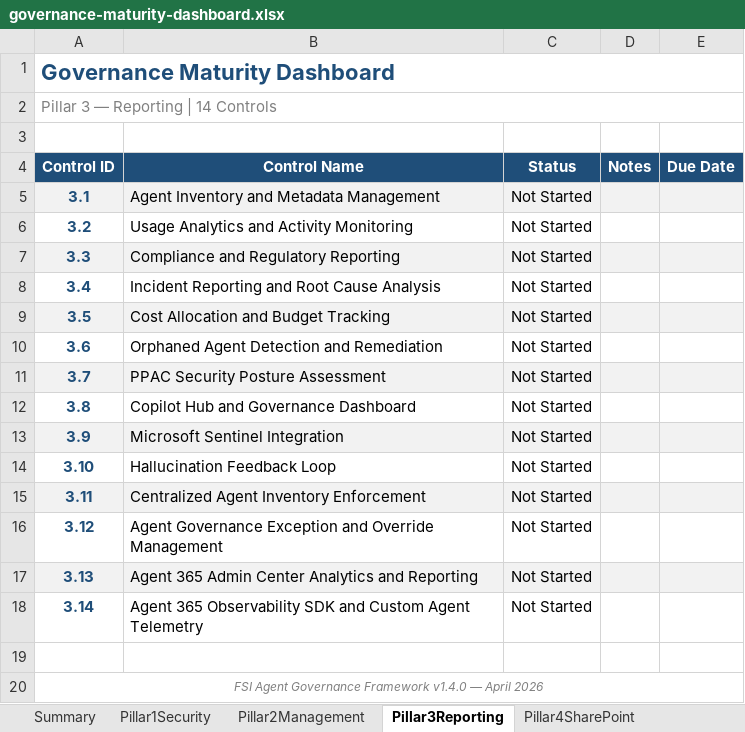
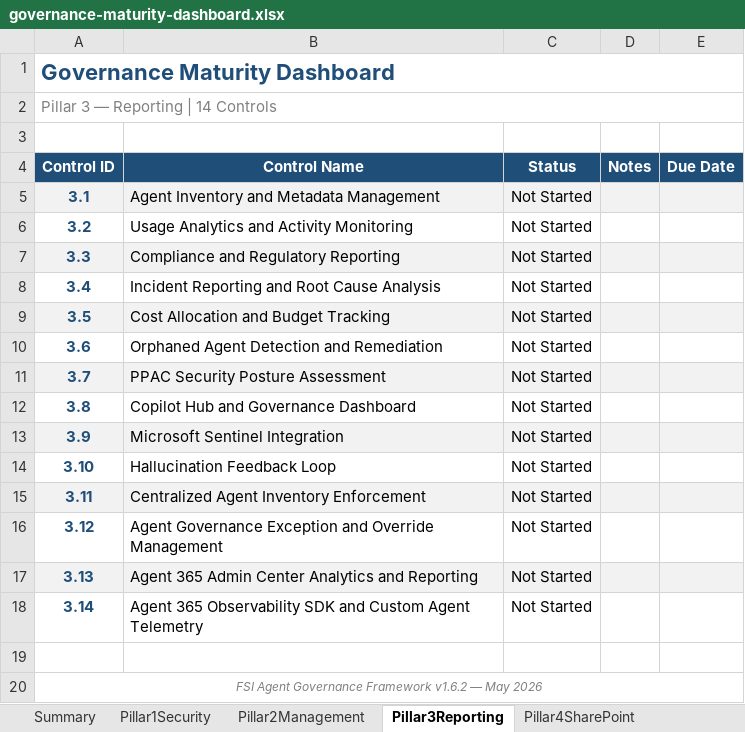
Before and after one commit to judeper/FSI-AgentGov, an Excel workbook: docs/downloads/governance-maturity-dashboard.xlsx, sheet Pillar3Reporting, drawn as a sheet; values as stored, in another font and other column widths than the file's, no borders; the diff names each change by its address in the sheet, - before the commit and + after, or states it on an @@ line.

```diff
--- a/docs/downloads/governance-maturity-dashboard.xlsx (sheet Pillar3Reporting)
+++ b/docs/downloads/governance-maturity-dashboard.xlsx (sheet Pillar3Reporting)
-A20 (Control ID): …Governance Framework v1.4.0 — April 2026
+A20 (Control ID): …Governance Framework v1.6.2 — May 2026
```
Also changed, not shown: sheet Summary, sheet Pillar2Management, sheet Pillar1Security, sheet Pillar4SharePoint, formulas that keep their value, docs/downloads/compliance-officer-checklist.xlsx, docs/downloads/entra-administrator-checklist.xlsx, 5 other files.
